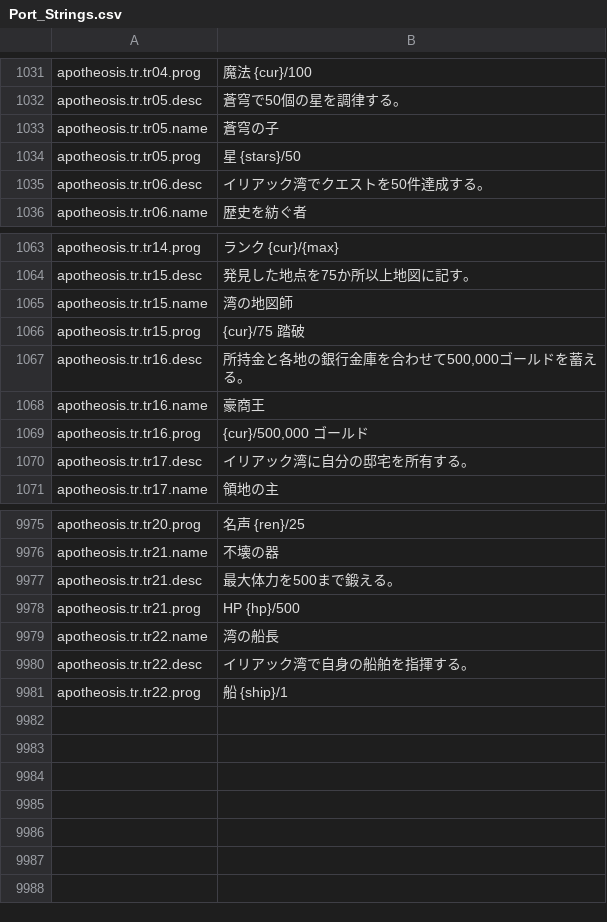
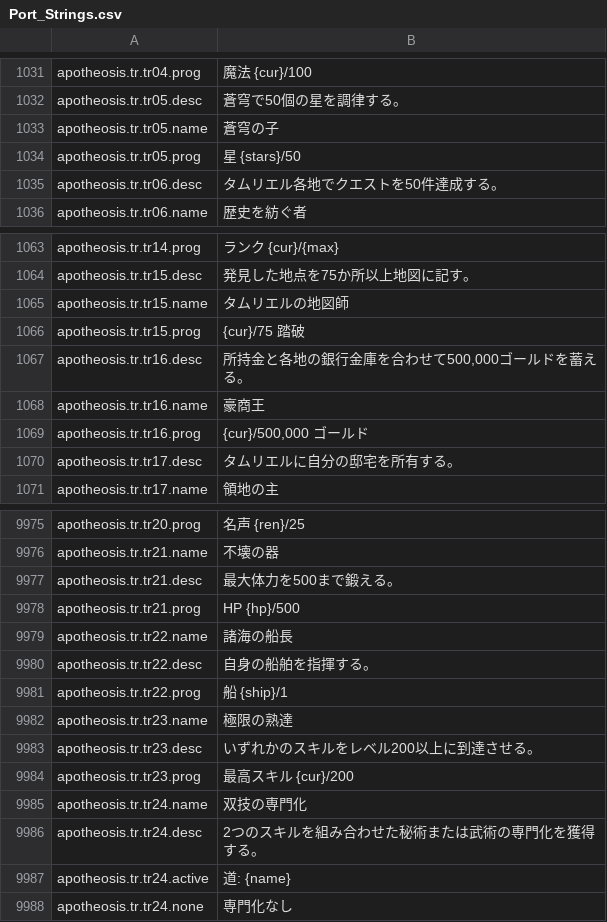
Before and after one commit to Chuz13/daggerfall-forever, a CSV file: locales/ja/Port_Strings.csv, drawn as a sheet; only a part is shown, gaps mark what is left out.

```diff
--- a/locales/ja/Port_Strings.csv
+++ b/locales/ja/Port_Strings.csv
@@ -1034,3 +1034,3 @@ apotheosis.tr.tr05.name,"蒼穹の子"
 apotheosis.tr.tr05.prog,"星 {stars}/50"
-apotheosis.tr.tr06.desc,"イリアック湾でクエストを50件達成する。"
+apotheosis.tr.tr06.desc,"タムリエル各地でクエストを50件達成する。"
 apotheosis.tr.tr06.name,"歴史を紡ぐ者"
@@ -1064,3 +1064,3 @@ apotheosis.tr.tr14.prog,"ランク {cur}/{max}"
 apotheosis.tr.tr15.desc,"発見した地点を75か所以上地図に記す。"
-apotheosis.tr.tr15.name,"湾の地図師"
+apotheosis.tr.tr15.name,"タムリエルの地図師"
 apotheosis.tr.tr15.prog,"{cur}/75 踏破"
@@ -1069,3 +1069,3 @@ apotheosis.tr.tr16.name,"豪商王"
 apotheosis.tr.tr16.prog,"{cur}/500,000 ゴールド"
-apotheosis.tr.tr17.desc,"イリアック湾に自分の邸宅を所有する。"
+apotheosis.tr.tr17.desc,"タムリエルに自分の邸宅を所有する。"
 apotheosis.tr.tr17.name,"領地の主"
@@ -9980,4 +9980,11 @@ apotheosis.tr.tr21.desc,"最大体力を500まで鍛える。"
 apotheosis.tr.tr21.prog,"HP {hp}/500"
-apotheosis.tr.tr22.name,"湾の船長"
-apotheosis.tr.tr22.desc,"イリアック湾で自身の船舶を指揮する。"
+apotheosis.tr.tr22.name,"諸海の船長"
+apotheosis.tr.tr22.desc,"自身の船舶を指揮する。"
 apotheosis.tr.tr22.prog,"船 {ship}/1"
+apotheosis.tr.tr23.name,"極限の熟達"
+apotheosis.tr.tr23.desc,"いずれかのスキルをレベル200以上に到達させる。"
+apotheosis.tr.tr23.prog,"最高スキル {cur}/200"
+apotheosis.tr.tr24.name,"双技の専門化"
+apotheosis.tr.tr24.desc,"2つのスキルを組み合わせた秘術または武術の専門化を獲得する。"
+apotheosis.tr.tr24.active,"道: {name}"
+apotheosis.tr.tr24.none,"専門化なし"
```
Also changed, not shown: locales/da/Port_Strings.csv, locales/el/Port_Strings.csv, 30 other files.
